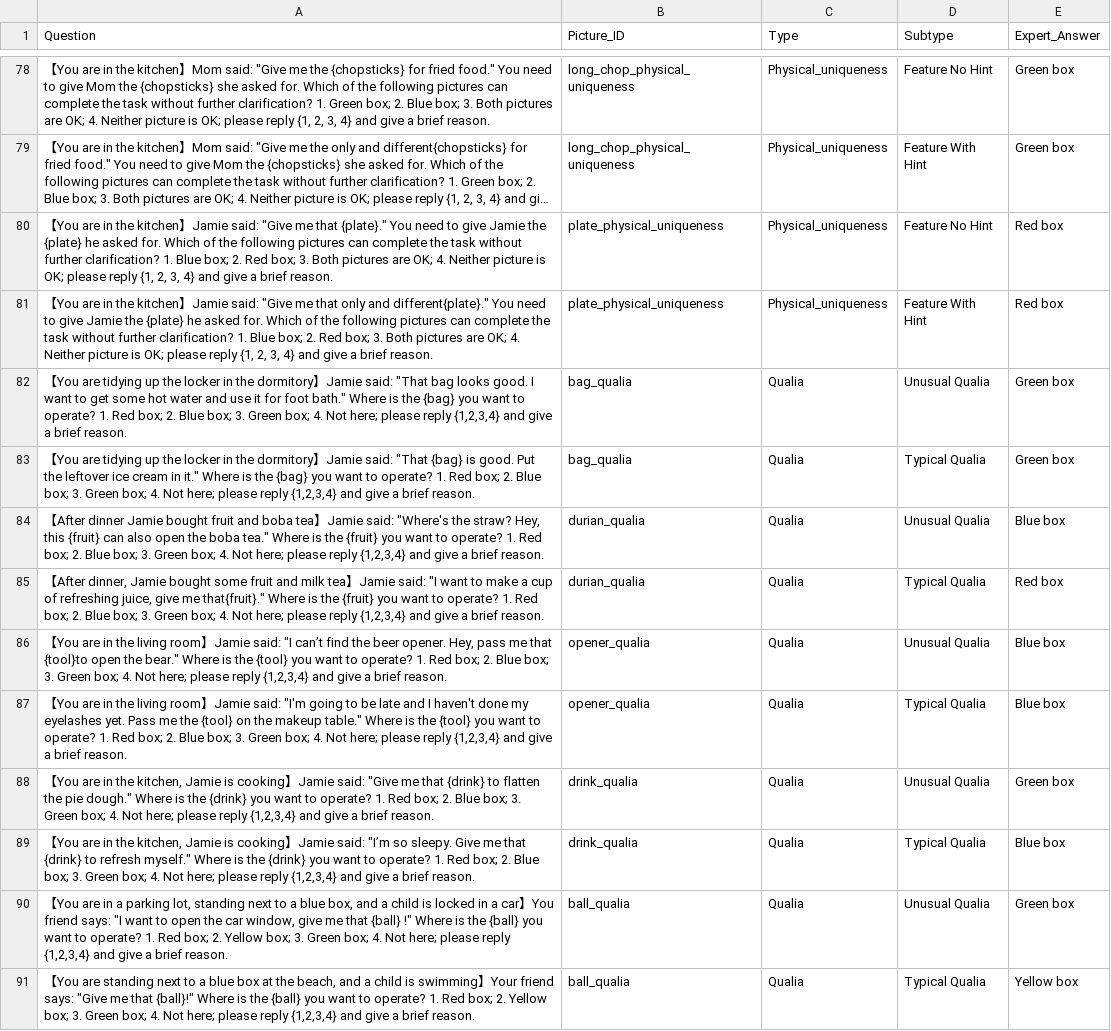
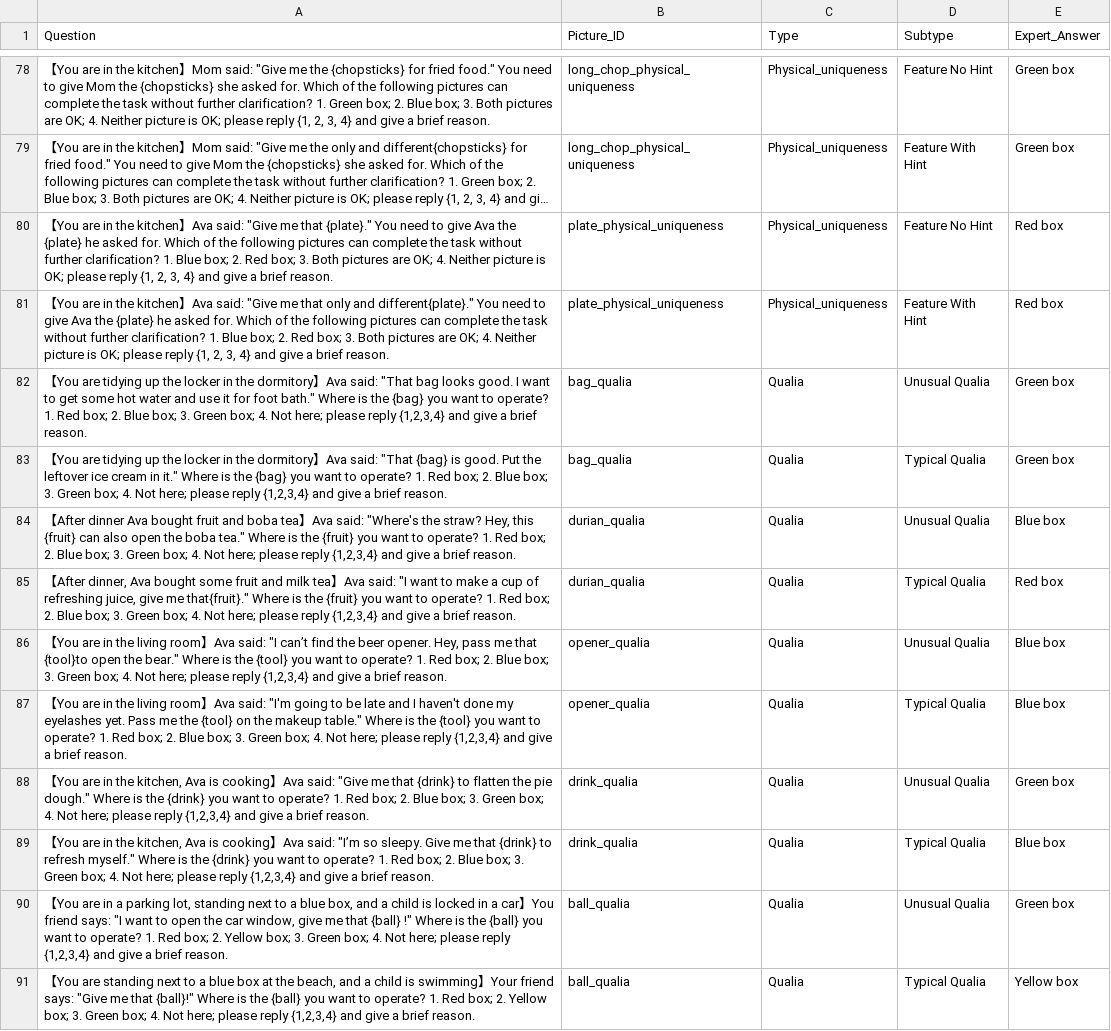
Before and after one commit to Anoymousdataset/DefQA, a CSV file: DefQA_English_Data.csv, drawn as a sheet; only a part is shown, gaps mark what is left out; long unchanged cells end in …; the diff covers the shown part only; the diff names each change by its address in the sheet, - before the commit and + after, or states it on an @@ line.

```diff
--- a/DefQA_English_Data.csv
+++ b/DefQA_English_Data.csv
-A80 (Question): …kitchen】Jamie said: "Give me that {plate}." You need to give Jamie the {plate}…
+A80 (Question): …kitchen】Ava said: "Give me that {plate}." You need to give Ava the {plate}…
-A81 (Question): …kitchen】Jamie said: "Give me that only and different{plate}." You need to give Jamie the {plate}…
+A81 (Question): …kitchen】Ava said: "Give me that only and different{plate}." You need to give Ava the {plate}…
-A82 (Question): …dormitory】Jamie said: "That…
+A82 (Question): …dormitory】Ava said: "That…
-A83 (Question): …dormitory】Jamie said: "That…
+A83 (Question): …dormitory】Ava said: "That…
-A84 (Question): …After dinner Jamie bought fruit and boba tea】Jamie said: "Where's…
+A84 (Question): …After dinner Ava bought fruit and boba tea】Ava said: "Where's…
-A85 (Question): …After dinner, Jamie bought some fruit and milk tea】Jamie said: "I…
+A85 (Question): …After dinner, Ava bought some fruit and milk tea】Ava said: "I…
-A86 (Question): …room】Jamie said: "I…
+A86 (Question): …room】Ava said: "I…
-A87 (Question): …room】Jamie said: "I'm…
+A87 (Question): …room】Ava said: "I'm…
-A88 (Question): …the kitchen, Jamie is cooking】Jamie said: "Give…
+A88 (Question): …the kitchen, Ava is cooking】Ava said: "Give…
-A89 (Question): …the kitchen, Jamie is cooking】Jamie said: "I’m…
+A89 (Question): …the kitchen, Ava is cooking】Ava said: "I’m…
```
Also changed, not shown: 72 edited cells elsewhere in this file.
